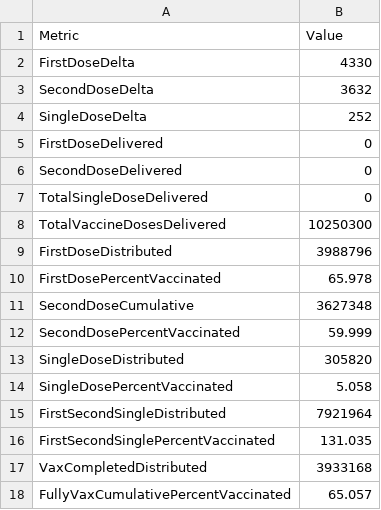
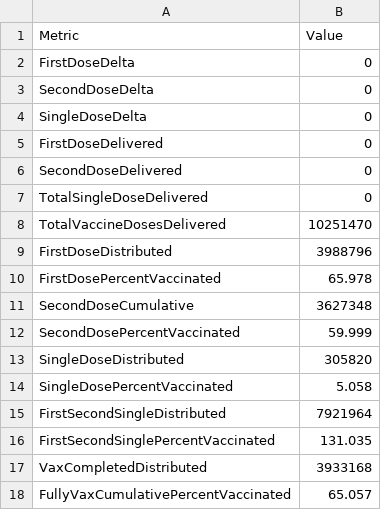
Before and after one commit to state-of-maryland/VaccineCSVs, a CSV file: VaccinationMetricsPivot.csv, drawn as a sheet.

```diff
--- a/VaccinationMetricsPivot.csv
+++ b/VaccinationMetricsPivot.csv
@@ -1,5 +1,5 @@
 Metric,Value
-FirstDoseDelta,4330
-SecondDoseDelta,3632
-SingleDoseDelta,252
+FirstDoseDelta,0
+SecondDoseDelta,0
+SingleDoseDelta,0
 FirstDoseDelivered,0
@@ -7,3 +7,3 @@ SecondDoseDelivered,0
 TotalSingleDoseDelivered,0
-TotalVaccineDosesDelivered,10250300
+TotalVaccineDosesDelivered,10251470
 FirstDoseDistributed,3988796
```
Also changed, not shown: VaccinationBlackbox_FirstSecondSingleDose.csv, VaccinationMetrics_Raw.csv, 42 other files.
